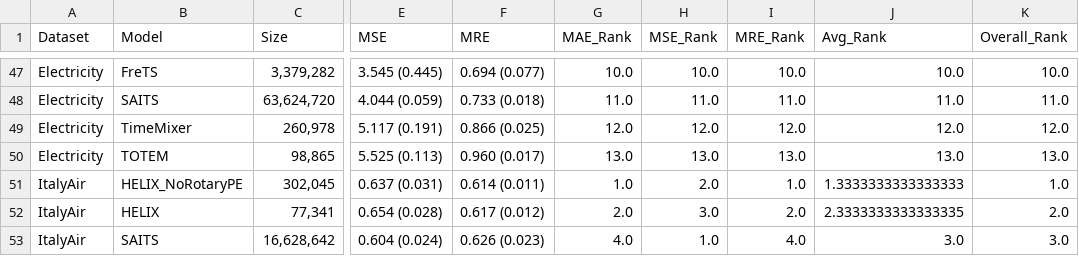
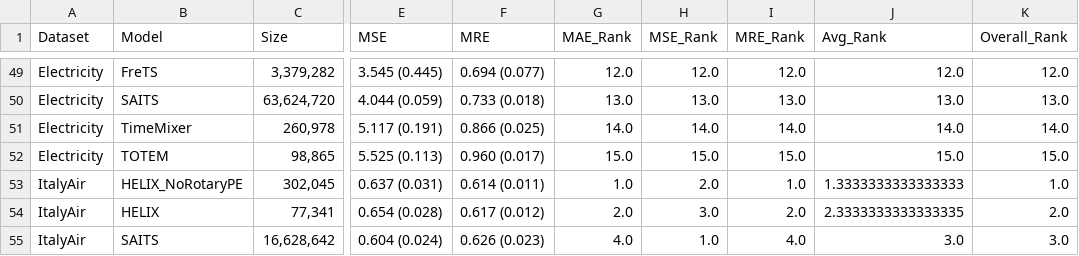
Before and after one commit to milaogou/HELIX, a CSV file: benchmark_code/reproduce_imputation/results_csv/imputation/point09/rankings_detailed.csv, drawn as a sheet; only a part is shown, gaps mark what is left out; addresses are those after the commit; the diff covers the shown part only; the diff names each change by its address in the sheet, - before the commit and + after, or states it on an @@ line.

```diff
--- a/benchmark_code/reproduce_imputation/results_csv/imputation/point09/rankings_detailed.csv
+++ b/benchmark_code/reproduce_imputation/results_csv/imputation/point09/rankings_detailed.csv
-G49 (MAE_Rank): 10.0
+G49 (MAE_Rank): 12.0
-H49 (MSE_Rank): 10.0
+H49 (MSE_Rank): 12.0
-I49 (MRE_Rank): 10.0
+I49 (MRE_Rank): 12.0
-J49 (Avg_Rank): 10.0
+J49 (Avg_Rank): 12.0
-K49 (Overall_Rank): 10.0
+K49 (Overall_Rank): 12.0
-G50 (MAE_Rank): 11.0
+G50 (MAE_Rank): 13.0
-H50 (MSE_Rank): 11.0
+H50 (MSE_Rank): 13.0
-I50 (MRE_Rank): 11.0
+I50 (MRE_Rank): 13.0
-J50 (Avg_Rank): 11.0
+J50 (Avg_Rank): 13.0
-K50 (Overall_Rank): 11.0
+K50 (Overall_Rank): 13.0
-G51 (MAE_Rank): 12.0
+G51 (MAE_Rank): 14.0
-H51 (MSE_Rank): 12.0
+H51 (MSE_Rank): 14.0
-I51 (MRE_Rank): 12.0
+I51 (MRE_Rank): 14.0
-J51 (Avg_Rank): 12.0
+J51 (Avg_Rank): 14.0
-K51 (Overall_Rank): 12.0
+K51 (Overall_Rank): 14.0
-G52 (MAE_Rank): 13.0
+G52 (MAE_Rank): 15.0
-H52 (MSE_Rank): 13.0
+H52 (MSE_Rank): 15.0
-I52 (MRE_Rank): 13.0
+I52 (MRE_Rank): 15.0
-J52 (Avg_Rank): 13.0
+J52 (Avg_Rank): 15.0
-K52 (Overall_Rank): 13.0
+K52 (Overall_Rank): 15.0
```
Also changed, not shown: 2 added rows and 30 edited cells elsewhere in this file, benchmark_code/reproduce_imputation/results_csv/imputation/block05/rankings_detailed.csv, benchmark_code/reproduce_imputation/results_csv/imputation/point01/Electricity.csv, 22 other files.
